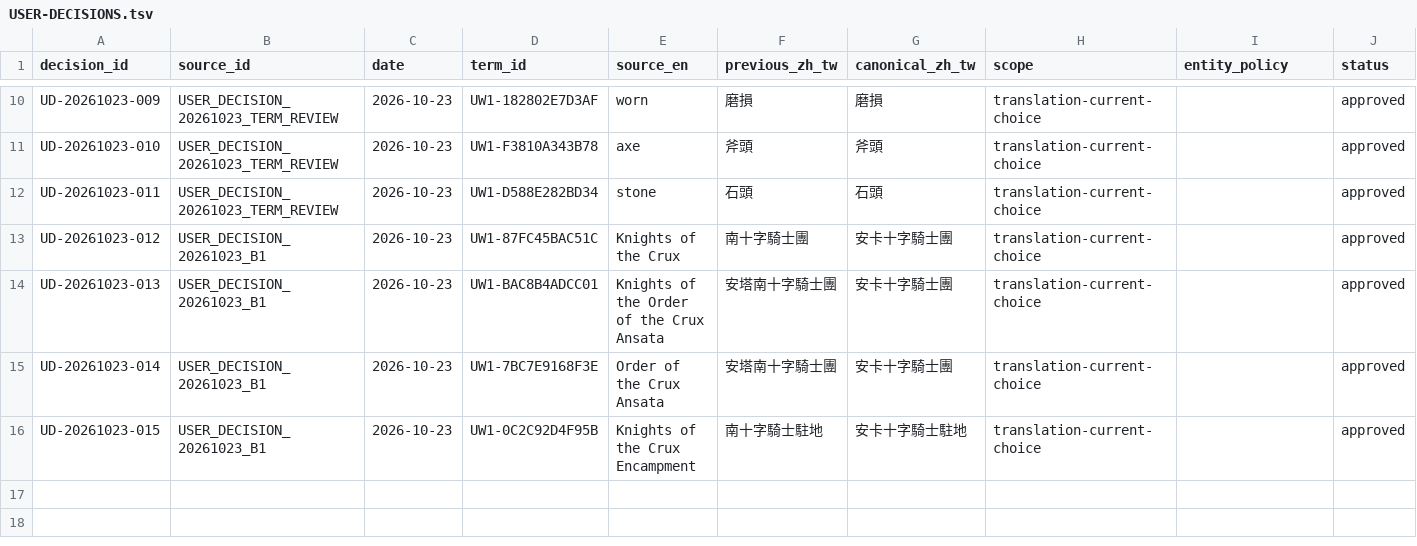
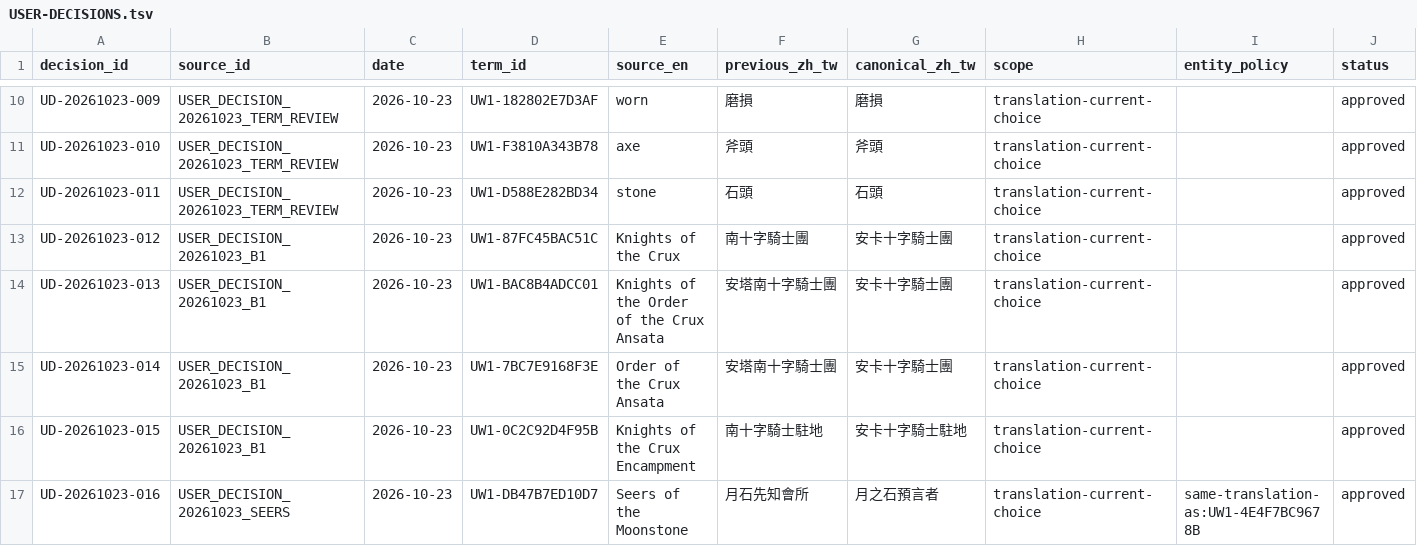
Before and after one commit to pmanyeh/underworld-exhumed, a TSV file: uw1/i18n/zh-TW/authority/USER-DECISIONS.tsv, drawn as a sheet; only a part is shown, gaps mark what is left out; rows hold the shown columns only; the diff names each change by its address in the sheet, - before the commit and + after, or states it on an @@ line.

```diff
--- a/uw1/i18n/zh-TW/authority/USER-DECISIONS.tsv
+++ b/uw1/i18n/zh-TW/authority/USER-DECISIONS.tsv
+row 17: UD-20261023-016 | USER_DECISION_20261023_SEERS | 2026-10-23 | UW1-DB47B7ED10D7 | Seers of the Moonstone | 月石先知會所 | 月之石預言者 | translation-current-choice | same-translation-as:UW1-4E4F7BC9678B | approved
```
Also changed, not shown: uw1/i18n/zh-TW/authority/GLOSSARY.tsv, uw1/i18n/zh-TW/authority/GUIDE-ALIGNMENT.tsv, 6 other files.
